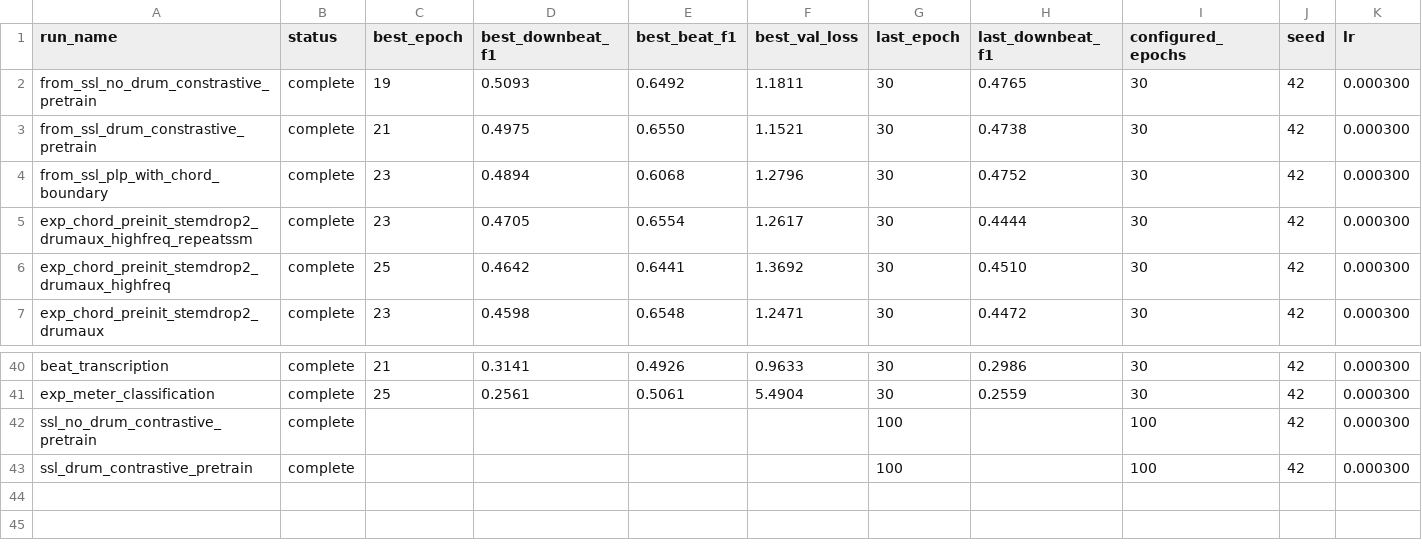
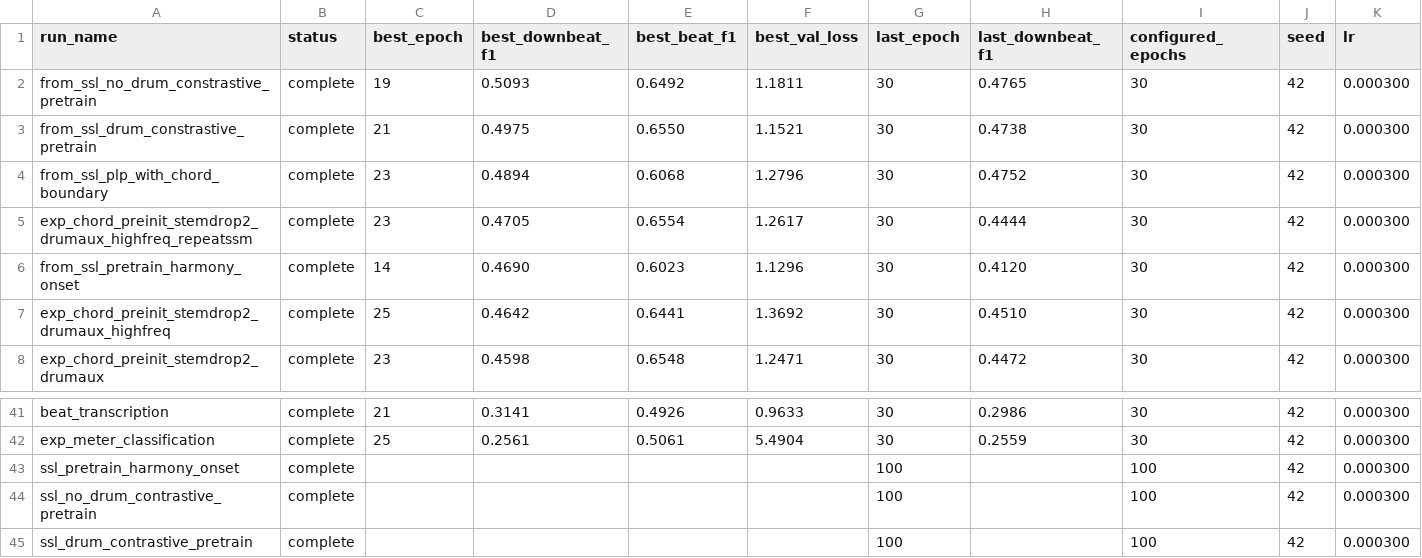
Before and after one commit to anime-song/BeatTracker, a CSV file: reports/experiment_summary.csv, drawn as a sheet; only a part is shown, gaps mark what is left out; rows hold the shown columns only; the diff names each change by its address in the sheet, - before the commit and + after, or states it on an @@ line.

```diff
--- a/reports/experiment_summary.csv
+++ b/reports/experiment_summary.csv
+row 6: from_ssl_pretrain_harmony_onset | complete | 14 | 0.4690 | 0.6023 | 1.1296 | 30 | 0.4120 | 30 | 42 | 0.000300
+row 43: ssl_pretrain_harmony_onset | complete |  |  |  |  | 100 |  | 100 | 42 | 0.000300
```
Also changed, not shown: reports/experiment_progress_downbeat.csv, 6 other files.
